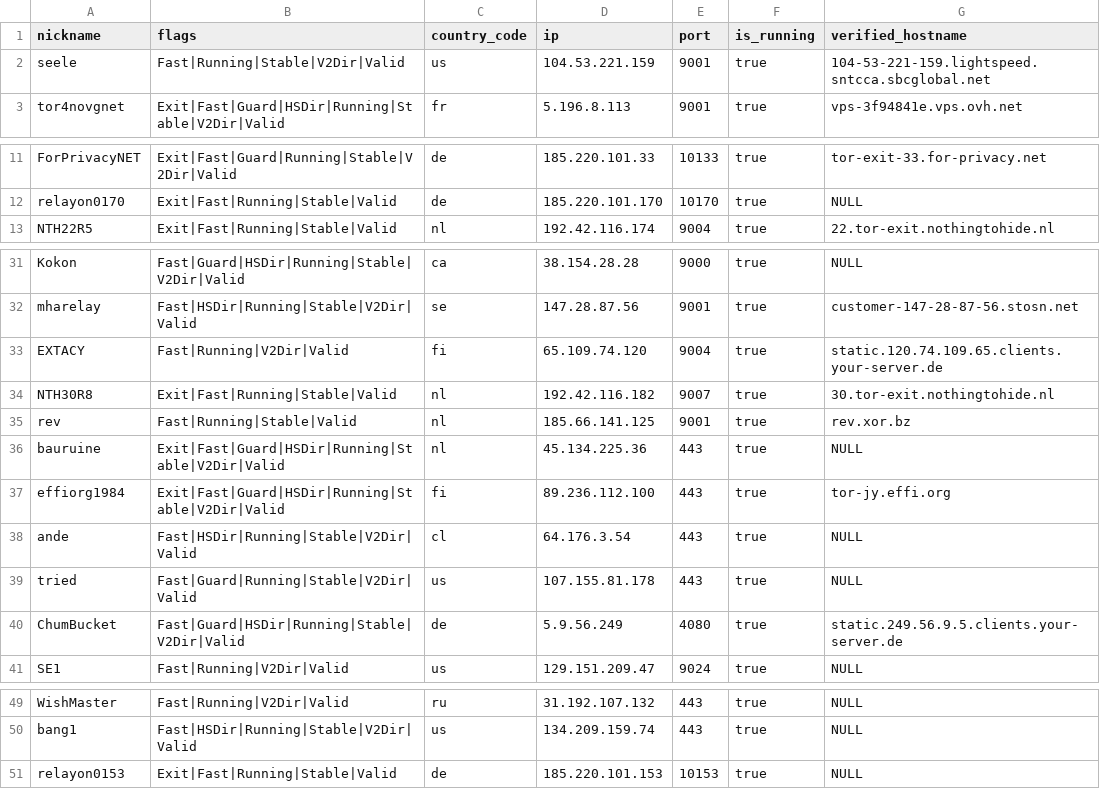
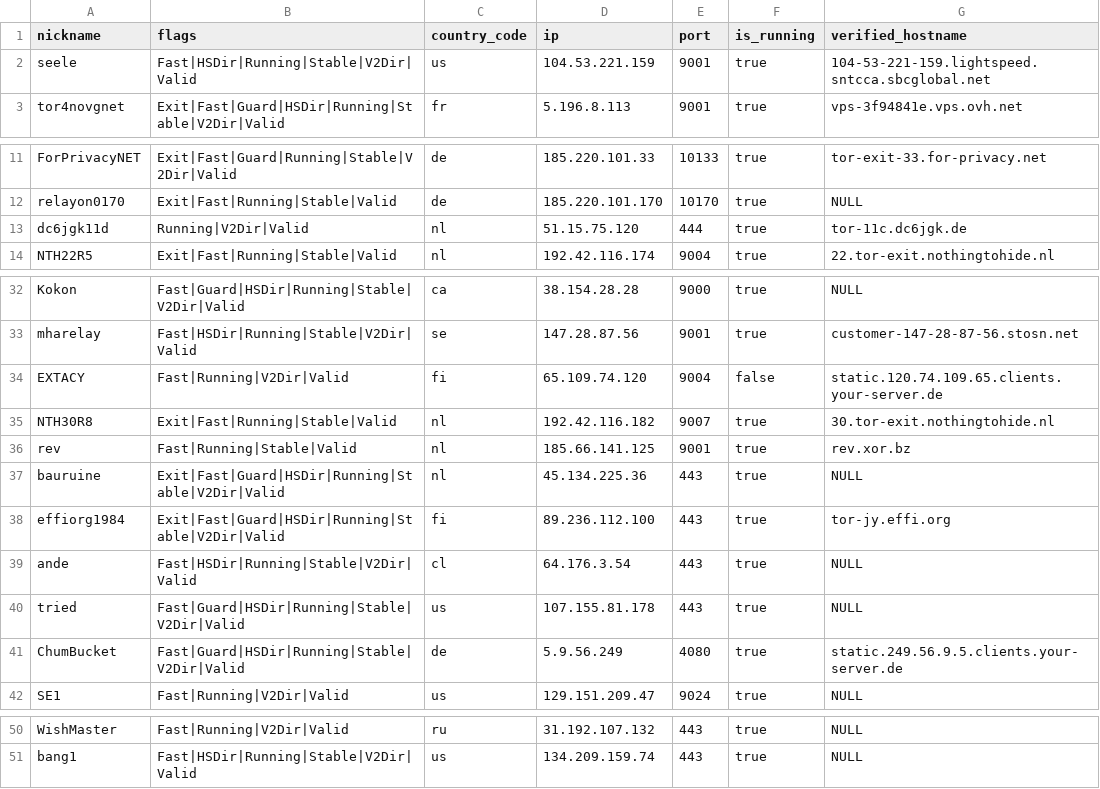
Before and after one commit to t-pol/123-test-abort, a CSV file: limited_to_50.csv, drawn as a sheet; only a part is shown, gaps mark what is left out.

```diff
--- a/limited_to_50.csv
+++ b/limited_to_50.csv
@@ -1,3 +1,3 @@
 "nickname","flags","country_code","ip","port","is_running","verified_hostname"
-"seele","Fast|Running|Stable|V2Dir|Valid","us","104.53.221.159","9001",true,"104-53-221-159.lightspeed.sntcca.sbcglobal.net"
+"seele","Fast|HSDir|Running|Stable|V2Dir|Valid","us","104.53.221.159","9001",true,"104-53-221-159.lightspeed.sntcca.sbcglobal.net"
 "tor4novgnet","Exit|Fast|Guard|HSDir|Running|Stable|V2Dir|Valid","fr","5.196.8.113","9001",true,"vps-3f94841e.vps.ovh.net"
@@ -12,2 +12,3 @@
 "relayon0170","Exit|Fast|Running|Stable|Valid","de","185.220.101.170","10170",true,"NULL"
+"dc6jgk11d","Running|V2Dir|Valid","nl","51.15.75.120","444",true,"tor-11c.dc6jgk.de"
 "NTH22R5","Exit|Fast|Running|Stable|Valid","nl","192.42.116.174","9004",true,"22.tor-exit.nothingtohide.nl"
@@ -32,3 +33,3 @@
 "mharelay","Fast|HSDir|Running|Stable|V2Dir|Valid","se","147.28.87.56","9001",true,"customer-147-28-87-56.stosn.net"
-"EXTACY","Fast|Running|V2Dir|Valid","fi","65.109.74.120","9004",true,"static.120.74.109.65.clients.your-server.de"
+"EXTACY","Fast|Running|V2Dir|Valid","fi","65.109.74.120","9004",false,"static.120.74.109.65.clients.your-server.de"
 "NTH30R8","Exit|Fast|Running|Stable|Valid","nl","192.42.116.182","9007",true,"30.tor-exit.nothingtohide.nl"
@@ -38,3 +39,3 @@
 "ande","Fast|HSDir|Running|Stable|V2Dir|Valid","cl","64.176.3.54","443",true,"NULL"
-"tried","Fast|Guard|Running|Stable|V2Dir|Valid","us","107.155.81.178","443",true,"NULL"
+"tried","Fast|Guard|HSDir|Running|Stable|V2Dir|Valid","us","107.155.81.178","443",true,"NULL"
 "ChumBucket","Fast|Guard|HSDir|Running|Stable|V2Dir|Valid","de","5.9.56.249","4080",true,"static.249.56.9.5.clients.your-server.de"
@@ -50,2 +51 @@
 "bang1","Fast|HSDir|Running|Stable|V2Dir|Valid","us","134.209.159.74","443",true,"NULL"
-"relayon0153","Exit|Fast|Running|Stable|Valid","de","185.220.101.153","10153",true,"NULL"
```
Also changed, not shown: tor_feed.csv, 1 other file.
